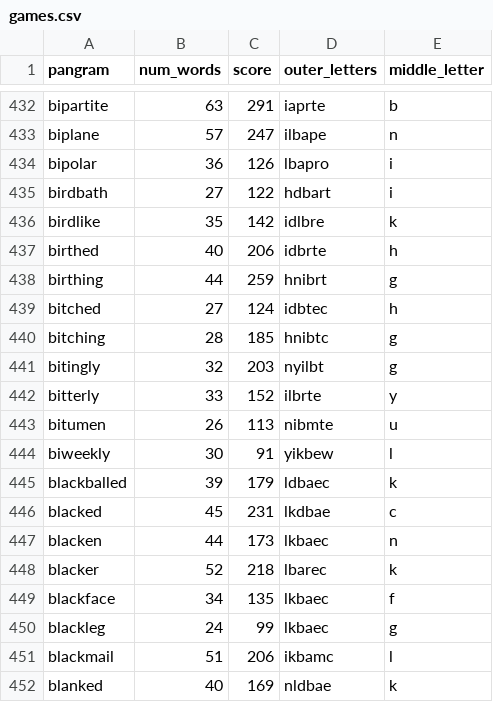
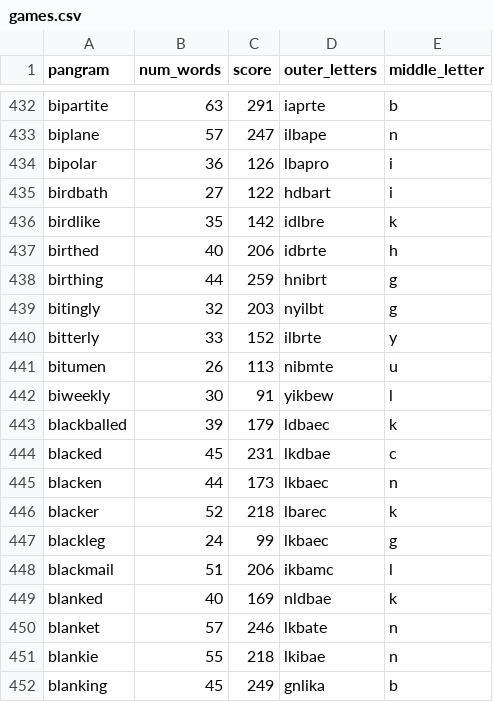
Before and after one commit to GabrielF00/spelling_bee_backend, a CSV file: data/games.csv, drawn as a sheet; only a part is shown, gaps mark what is left out; the shorter side is filled out with more unchanged rows.

Commit message:
remove bitched and bitching as pangrams - since they aren't valid dictionary words, the games will not have a pangram

```diff
--- a/data/games.csv
+++ b/data/games.csv
@@ -438,4 +438,2 @@ birthed,40,206,idbrte,h
 birthing,44,259,hnibrt,g
-bitched,27,124,idbtec,h
-bitching,28,185,hnibtc,g
 bitingly,32,203,nyilbt,g
@@ -448,3 +446,2 @@ blacken,44,173,lkbaec,n
 blacker,52,218,lbarec,k
-blackface,34,135,lkbaec,f
 blackleg,24,99,lkbaec,g
```
